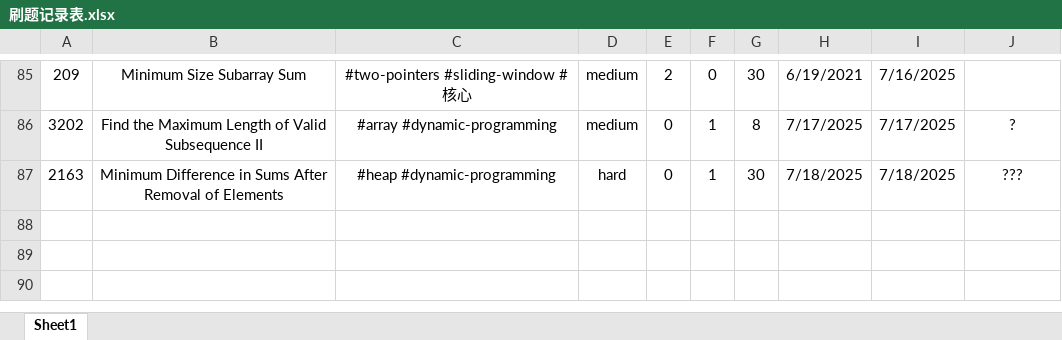
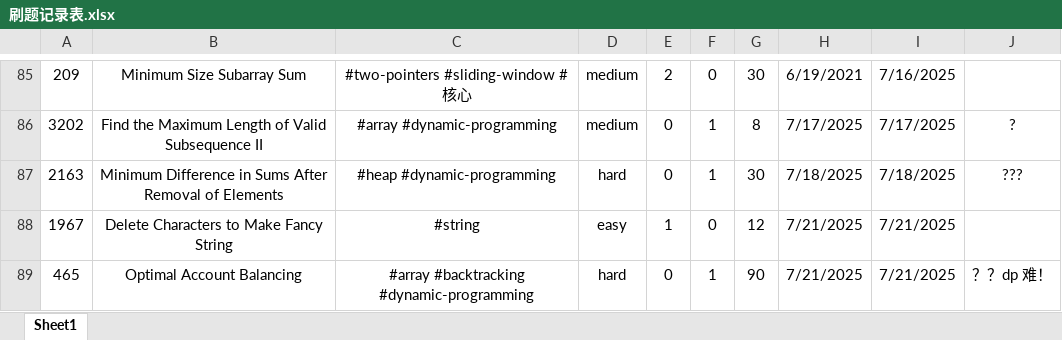
Before and after one commit to Jeromestein/LeetCode, an Excel workbook: Obsidian Vault/刷题笔记 - 记录/刷题记录表.xlsx, sheet Sheet1, drawn as a sheet; only a part is shown, gaps mark what is left out; values as stored, in another font and other column widths than the file's, no borders; the diff names each change by its address in the sheet, - before the commit and + after, or states it on an @@ line.

Commit message:
Update workspace configuration and add new Markdown files for LeetCode problems 1967, 465, and 2163, including problem descriptions, examples, constraints, and solutions. Replace existing entries in the workspace with the new files.

```diff
--- a/Obsidian Vault/刷题笔记 - 记录/刷题记录表.xlsx (sheet Sheet1)
+++ b/Obsidian Vault/刷题笔记 - 记录/刷题记录表.xlsx (sheet Sheet1)
+row 88: 1967 | Delete Characters to Make Fancy String | #string | easy | 1 | 0 | 12 | 7/21/2025 | 7/21/2025
+row 89: 465 | Optimal Account Balancing | #array #backtracking #dynamic-programming | hard | 0 | 1 | 90 | 7/21/2025 | 7/21/2025 | ？？dp 难！
```
Also changed, not shown: 5 other files.
